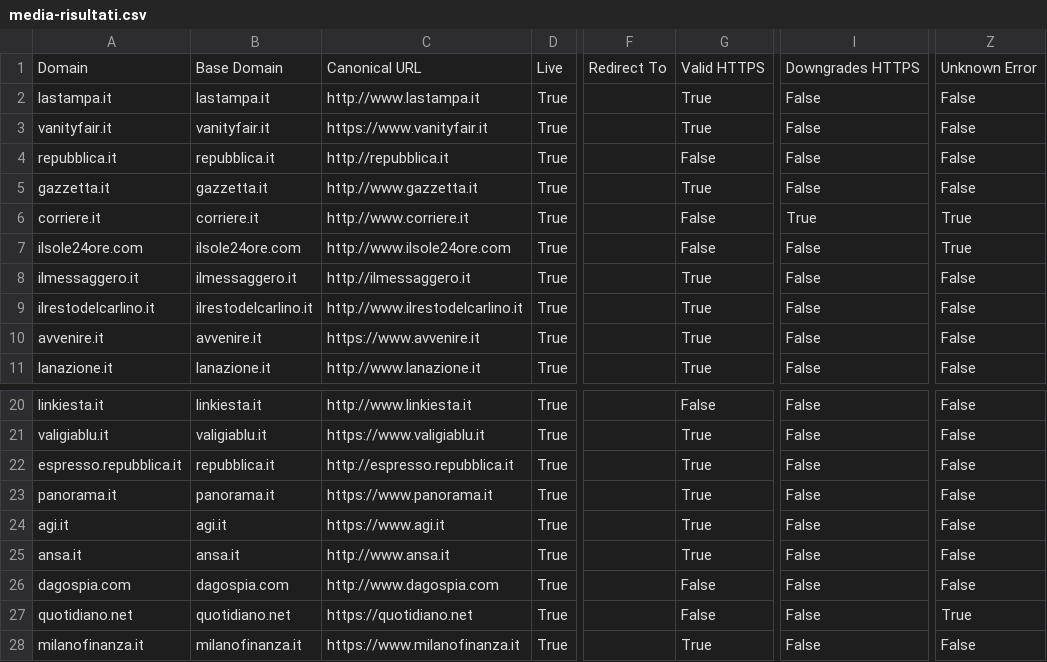
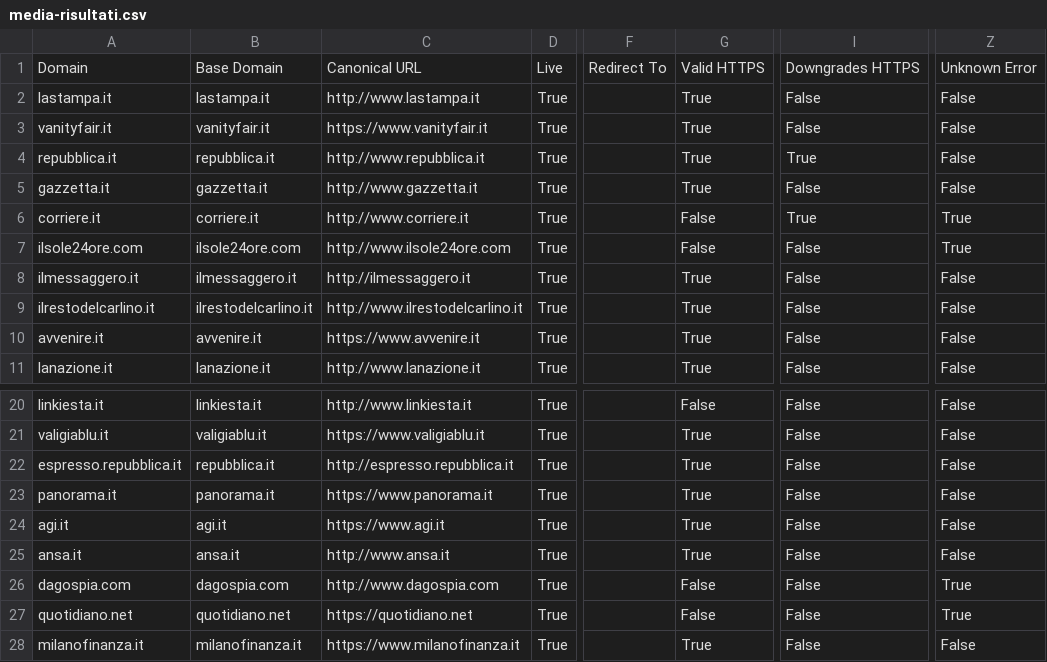
Before and after one commit to sicurezzadeimedia/italia, a CSV file: media-risultati.csv, drawn as a sheet; only a part is shown, gaps mark what is left out; the diff names each change by its address in the sheet, - before the commit and + after, or states it on an @@ line.

```diff
--- a/media-risultati.csv
+++ b/media-risultati.csv
-C4: http://repubblica.it
+C4: http://www.repubblica.it
-G4: False
+G4: True
-I4: False
+I4: True
-Z26: False
+Z26: True
```
Also changed, not shown: 1 other file.
